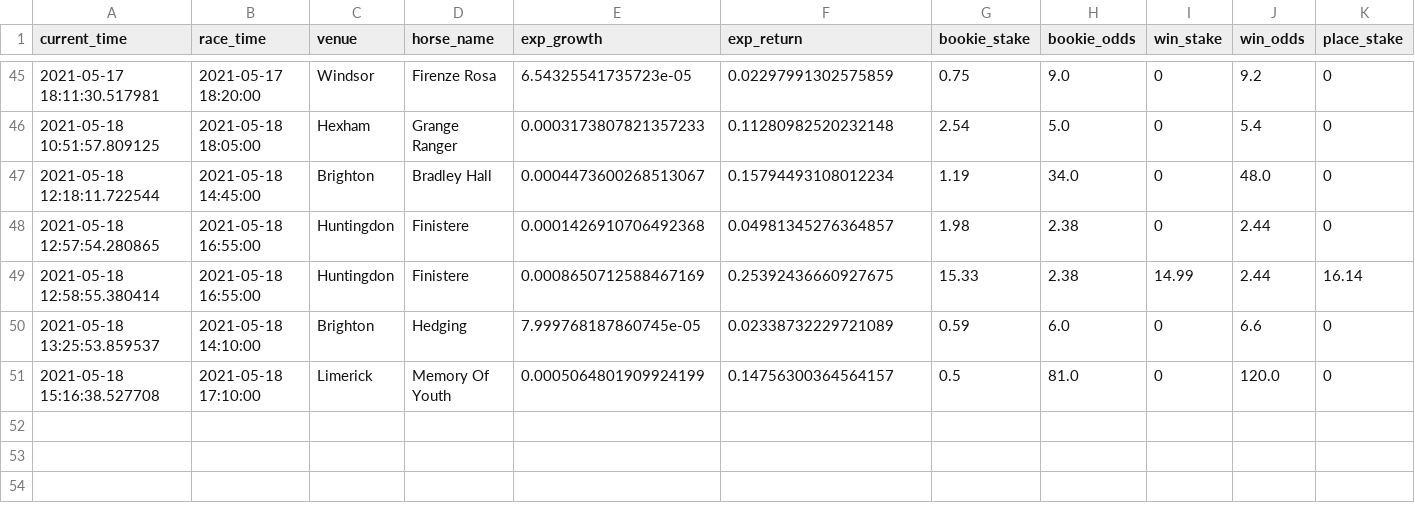
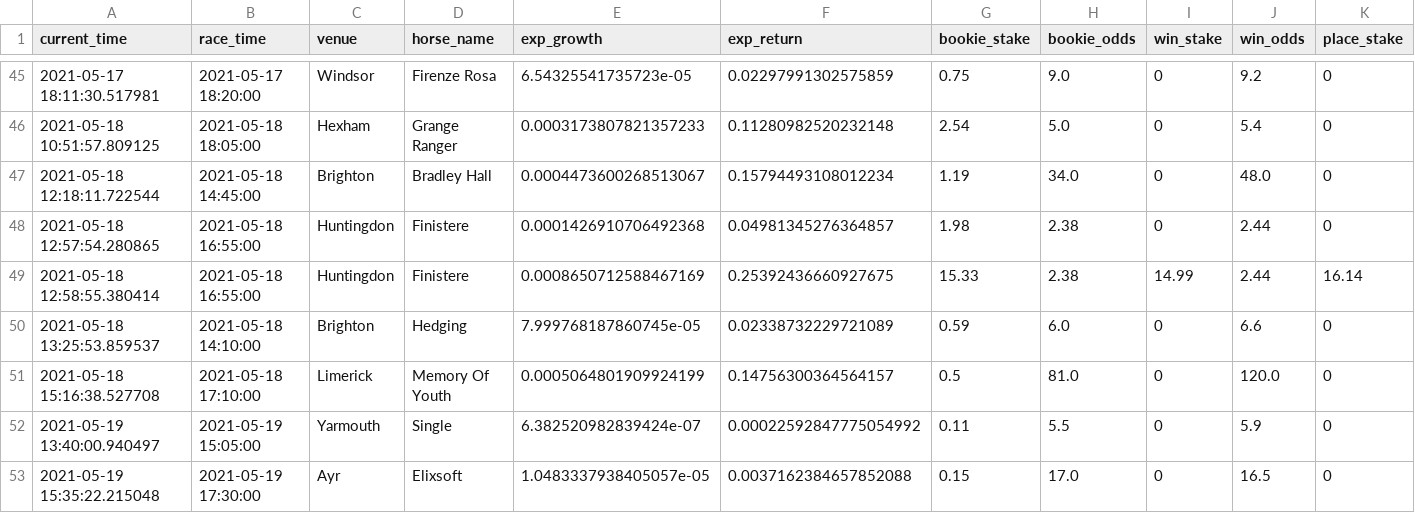
Before and after one commit to tom-pollak/each-way-matcher, a CSV file: returns.csv, drawn as a sheet; only a part is shown, gaps mark what is left out; rows hold the shown columns only; the diff names each change by its address in the sheet, - before the commit and + after, or states it on an @@ line.

Commit message:
update returns

```diff
--- a/returns.csv
+++ b/returns.csv
+row 52: 2021-05-19 13:40:00.940497 | 2021-05-19 15:05:00 | Yarmouth | Single | 6.382520982839424e-07 | 0.00022592847775054992 | 0.11 | 5.5 | 0 | 5.9 | 0
+row 53: 2021-05-19 15:35:22.215048 | 2021-05-19 17:30:00 | Ayr | Elixsoft | 1.0483337938405057e-05 | 0.0037162384657852088 | 0.15 | 17.0 | 0 | 16.5 | 0
```
Also changed, not shown: 1 other file.
